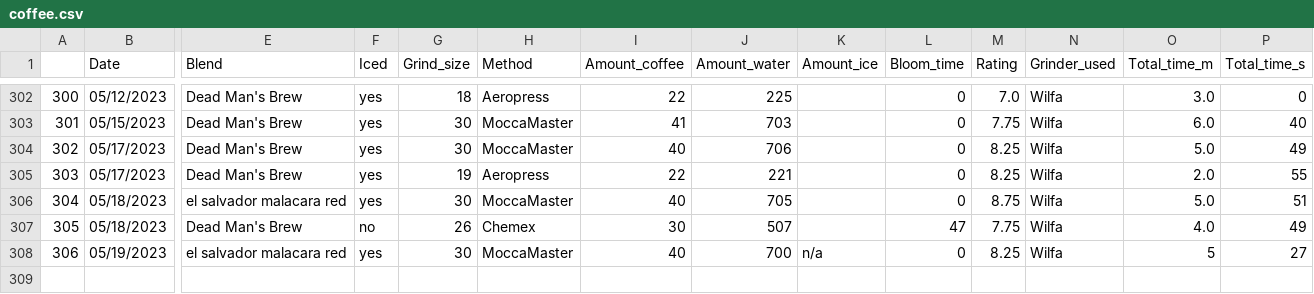
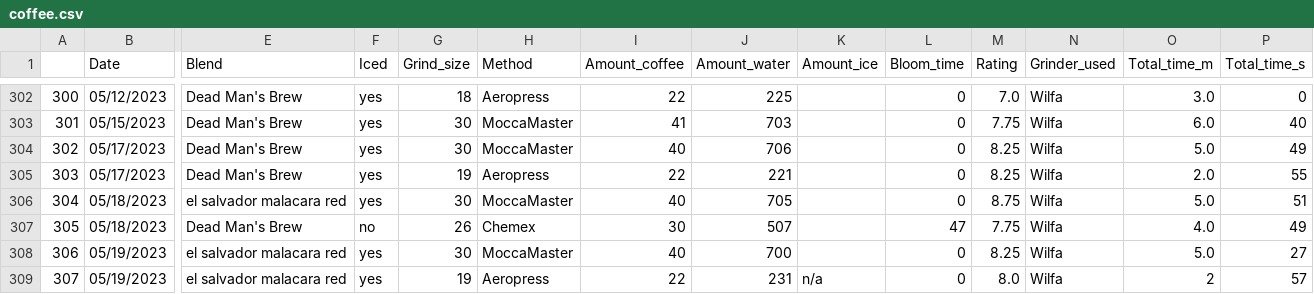
Before and after one commit to TomPMcGuire37/Coffee2, a CSV file: coffee.csv, drawn as a sheet; only a part is shown, gaps mark what is left out; rows hold the shown columns only; the diff names each change by its address in the sheet, - before the commit and + after, or states it on an @@ line.

Commit message:
Second Coffee

```diff
--- a/coffee.csv
+++ b/coffee.csv
-K308 (Amount_ice): n/a
+K308 (Amount_ice): (empty)
-O308 (Total_time_m): 5
+O308 (Total_time_m): 5.0
+row 309: 307 | 05/19/2023 | el salvador malacara red | yes | 19 | Aeropress | 22 | 231 | n/a | 0 | 8.0 | Wilfa | 2 | 57
```
Also changed, not shown: 1 other file.
